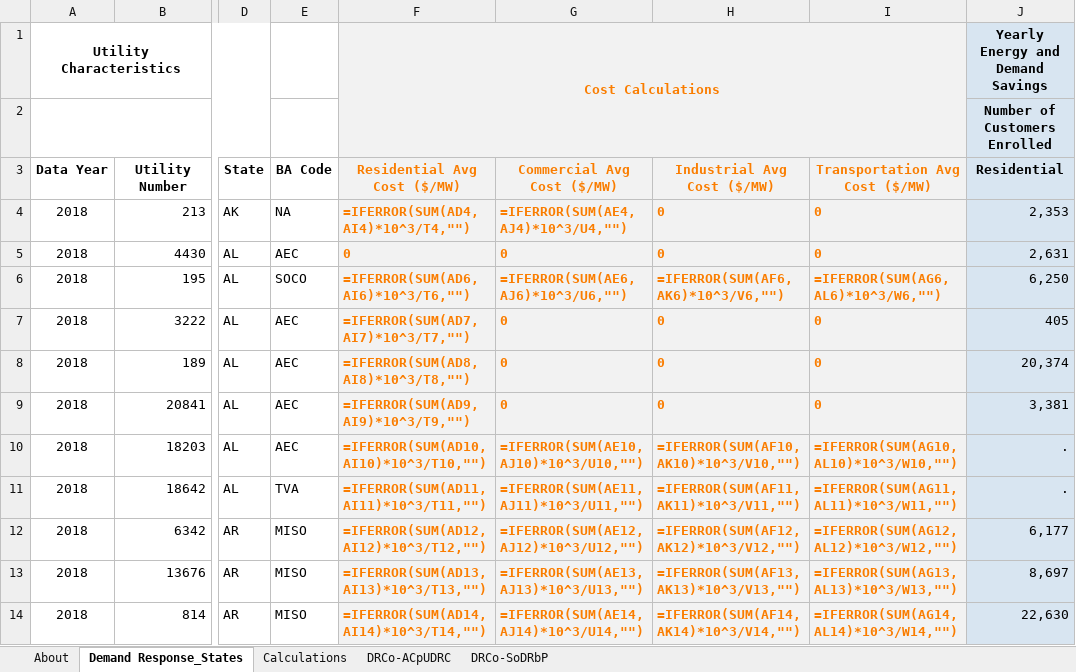
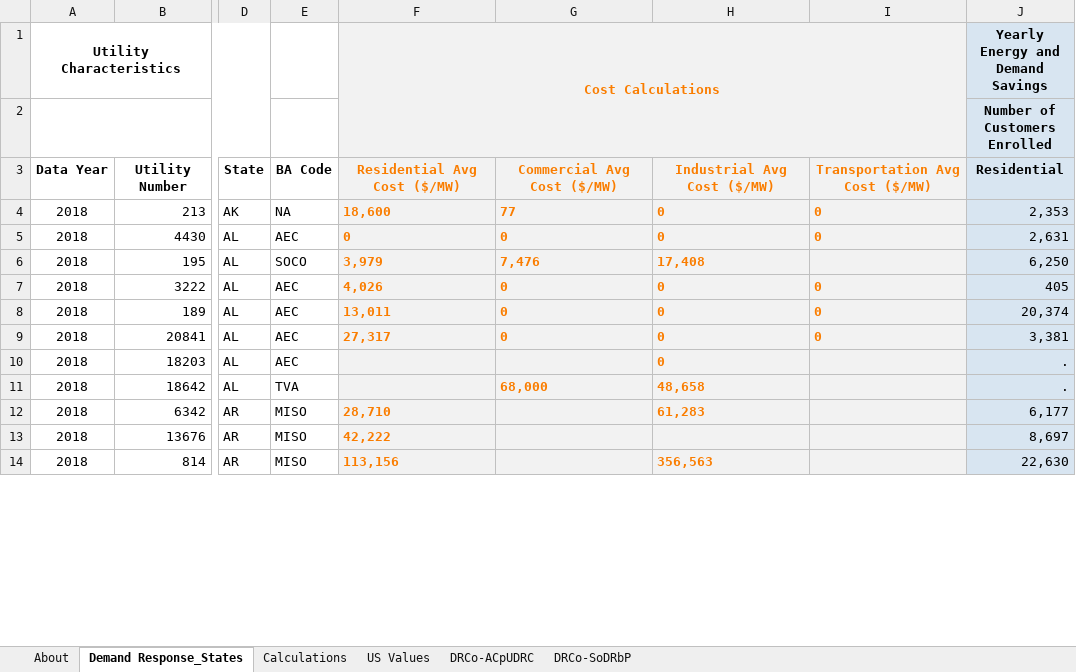
Before and after one commit to EnergyInnovation/eps-pennsylvania, an Excel workbook: InputData/elec/DRCo/Demand Response Costs.xlsx, sheet Demand Response_States, drawn as a sheet; only a part is shown, gaps mark what is left out; values as stored, in another font and other column widths than the file's, no borders; formulas without a stored value are shown as written; the diff covers the shown part only; the diff names each change by its address in the sheet, - before the commit and + after, or states it on an @@ line.

```diff
--- a/InputData/elec/DRCo/Demand Response Costs.xlsx (sheet Demand Response_States)
+++ b/InputData/elec/DRCo/Demand Response Costs.xlsx (sheet Demand Response_States)
+sheet tab: US Values
-F4: =IFERROR(SUM(AD4,AI4)*10^3/T4,"")
+F4: 18,600
-G4: =IFERROR(SUM(AE4,AJ4)*10^3/U4,"")
+G4: 77
-F6: =IFERROR(SUM(AD6,AI6)*10^3/T6,"")
+F6: 3,979
-G6: =IFERROR(SUM(AE6,AJ6)*10^3/U6,"")
+G6: 7,476
-H6: =IFERROR(SUM(AF6,AK6)*10^3/V6,"")
+H6: 17,408
-I6: =IFERROR(SUM(AG6,AL6)*10^3/W6,"")
+I6: (empty)
-F7: =IFERROR(SUM(AD7,AI7)*10^3/T7,"")
+F7: 4,026
-F8: =IFERROR(SUM(AD8,AI8)*10^3/T8,"")
+F8: 13,011
-F9: =IFERROR(SUM(AD9,AI9)*10^3/T9,"")
+F9: 27,317
-F10: =IFERROR(SUM(AD10,AI10)*10^3/T10,"")
+F10: (empty)
-G10: =IFERROR(SUM(AE10,AJ10)*10^3/U10,"")
+G10: (empty)
-H10: =IFERROR(SUM(AF10,AK10)*10^3/V10,"")
+H10: 0
-I10: =IFERROR(SUM(AG10,AL10)*10^3/W10,"")
+I10: (empty)
-F11: =IFERROR(SUM(AD11,AI11)*10^3/T11,"")
+F11: (empty)
-G11: =IFERROR(SUM(AE11,AJ11)*10^3/U11,"")
+G11: 68,000
-H11: =IFERROR(SUM(AF11,AK11)*10^3/V11,"")
+H11: 48,658
-I11: =IFERROR(SUM(AG11,AL11)*10^3/W11,"")
+I11: (empty)
-F12: =IFERROR(SUM(AD12,AI12)*10^3/T12,"")
+F12: 28,710
-G12: =IFERROR(SUM(AE12,AJ12)*10^3/U12,"")
+G12: (empty)
-H12: =IFERROR(SUM(AF12,AK12)*10^3/V12,"")
+H12: 61,283
-I12: =IFERROR(SUM(AG12,AL12)*10^3/W12,"")
+I12: (empty)
-F13: =IFERROR(SUM(AD13,AI13)*10^3/T13,"")
+F13: 42,222
-G13: =IFERROR(SUM(AE13,AJ13)*10^3/U13,"")
+G13: (empty)
-H13: =IFERROR(SUM(AF13,AK13)*10^3/V13,"")
+H13: (empty)
-I13: =IFERROR(SUM(AG13,AL13)*10^3/W13,"")
+I13: (empty)
-F14: =IFERROR(SUM(AD14,AI14)*10^3/T14,"")
+F14: 113,156
-G14: =IFERROR(SUM(AE14,AJ14)*10^3/U14,"")
+G14: (empty)
-H14: =IFERROR(SUM(AF14,AK14)*10^3/V14,"")
+H14: 356,563
-I14: =IFERROR(SUM(AG14,AL14)*10^3/W14,"")
+I14: (empty)
```
Also changed, not shown: 1672 edited cells elsewhere in this sheet, sheet Calculations, sheet DRCo-ACpUDRC, sheet DRCo-SoDRbP, sheet About, InputData/elec/ARpUIiRC/Ann Ret per Unit Inc in Relative Cost.xlsx, InputData/elec/RQSD/RPS Qualifying Source Definitions.xlsx, 10 other files.
